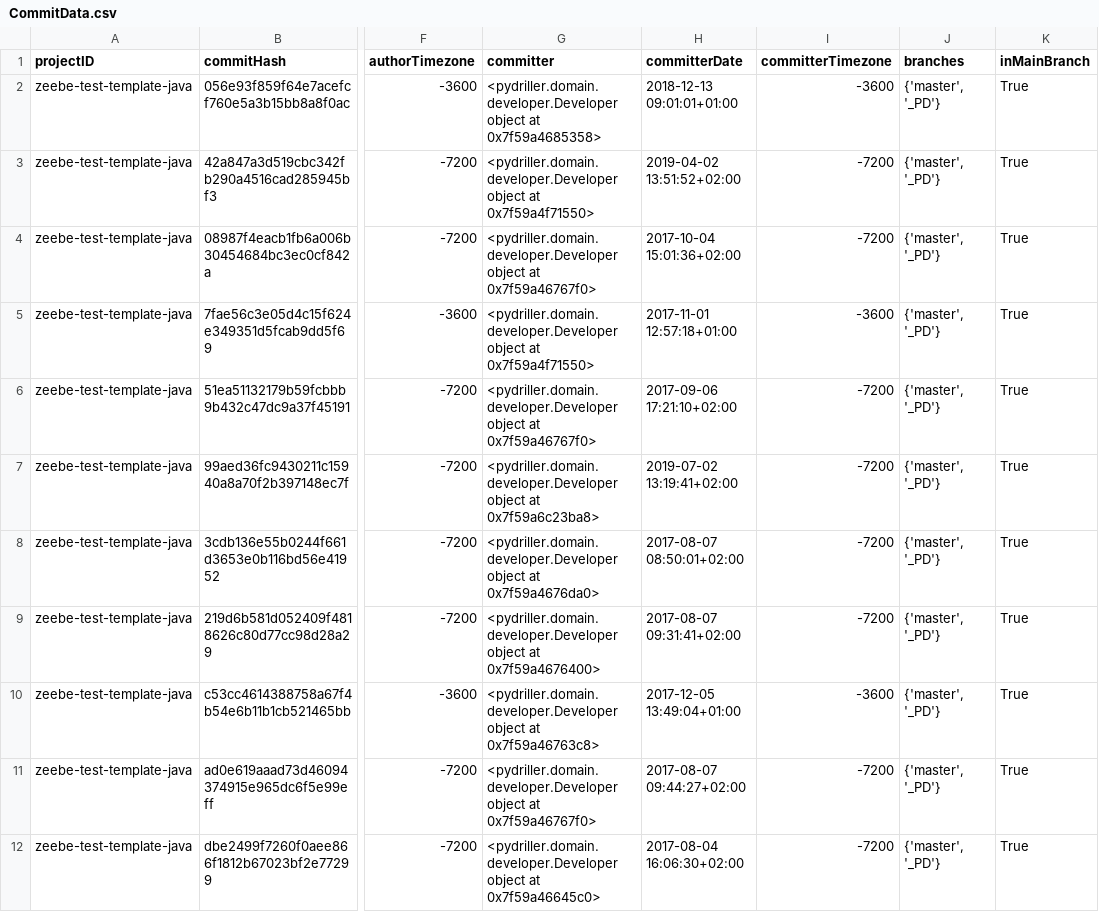
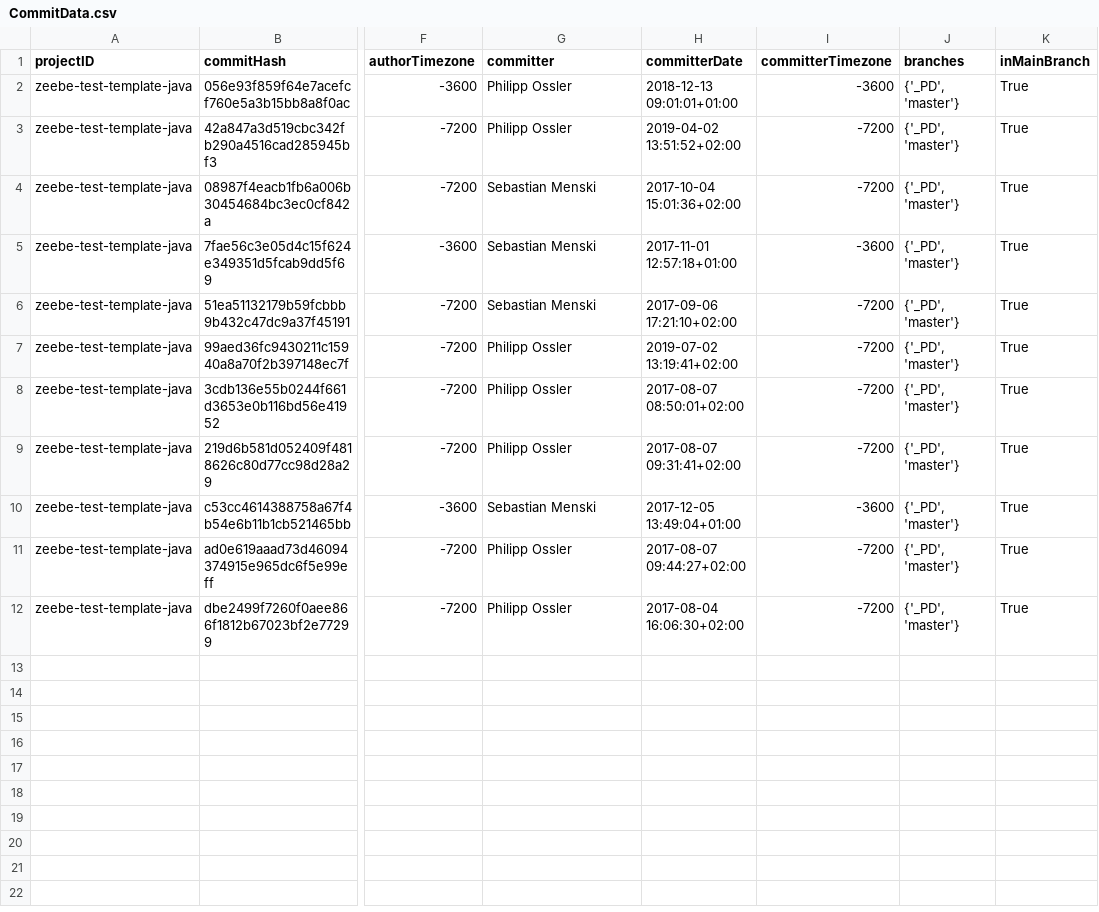
Before and after one commit to qureebme/scanalyst, a CSV file: sprint_1/oldCsv/CommitData.csv, drawn as a sheet; only a part is shown, gaps mark what is left out; the diff names each change by its address in the sheet, - before the commit and + after, or states it on an @@ line.

Commit message:
fixed accessing to committer name

```diff
--- a/sprint_1/oldCsv/CommitData.csv
+++ b/sprint_1/oldCsv/CommitData.csv
-G2 (committer): <pydriller.domain.developer.Developer object at 0x7f59a4685358>
+G2 (committer): Philipp Ossler
-J2:J12 (branches): {'master', '_PD'}
+J2:J12 (branches): {'_PD', 'master'}
-G3 (committer): <pydriller.domain.developer.Developer object at 0x7f59a4f71550>
+G3 (committer): Philipp Ossler
-G4 (committer): <pydriller.domain.developer.Developer object at 0x7f59a46767f0>
+G4 (committer): Sebastian Menski
-G5 (committer): <pydriller.domain.developer.Developer object at 0x7f59a4f71550>
+G5 (committer): Sebastian Menski
-G6 (committer): <pydriller.domain.developer.Developer object at 0x7f59a46767f0>
+G6 (committer): Sebastian Menski
-G7 (committer): <pydriller.domain.developer.Developer object at 0x7f59a6c23ba8>
+G7 (committer): Philipp Ossler
-G8 (committer): <pydriller.domain.developer.Developer object at 0x7f59a4676da0>
+G8 (committer): Philipp Ossler
-G9 (committer): <pydriller.domain.developer.Developer object at 0x7f59a4676400>
+G9 (committer): Philipp Ossler
-G10 (committer): <pydriller.domain.developer.Developer object at 0x7f59a46763c8>
+G10 (committer): Sebastian Menski
-G11 (committer): <pydriller.domain.developer.Developer object at 0x7f59a46767f0>
+G11 (committer): Philipp Ossler
-G12 (committer): <pydriller.domain.developer.Developer object at 0x7f59a46645c0>
+G12 (committer): Philipp Ossler
```
Also changed, not shown: 2 other files.
